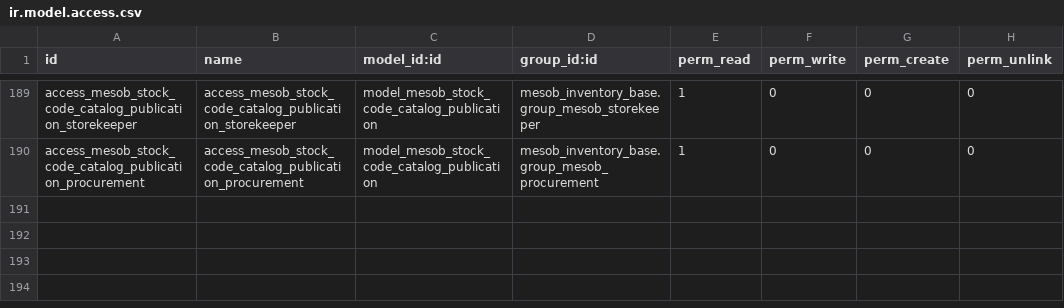
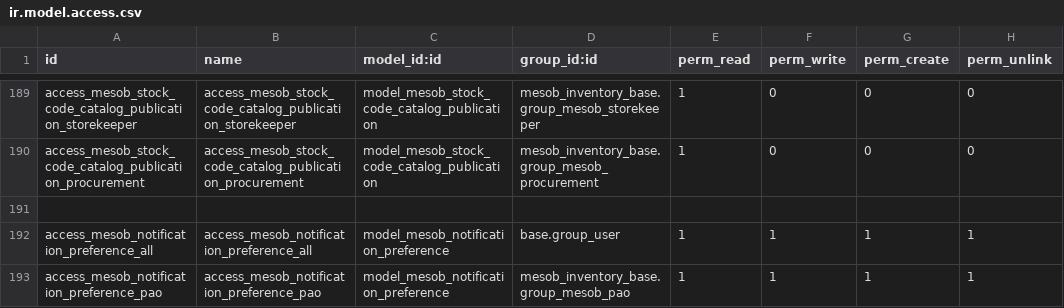
Before and after one commit to naol456/Mesob-Inventory-Management-System, a CSV file: addons/mesob_inventory_base/security/ir.model.access.csv, drawn as a sheet; only a part is shown, gaps mark what is left out.

Commit message:
feat(mesob_inventory_base): Implement AUTO-055 push notification system

```diff
--- a/addons/mesob_inventory_base/security/ir.model.access.csv
+++ b/addons/mesob_inventory_base/security/ir.model.access.csv
@@ -190 +190,4 @@ access_mesob_stock_code_catalog_publication_storekeeper,access_mesob_stock_code_
 access_mesob_stock_code_catalog_publication_procurement,access_mesob_stock_code_catalog_publication_procurement,model_mesob_stock_code_catalog_publication,mesob_inventory_base.group_mesob_procurement,1,0,0,0
+
+access_mesob_notification_preference_all,access_mesob_notification_preference_all,model_mesob_notification_preference,base.group_user,1,1,1,1
+access_mesob_notification_preference_pao,access_mesob_notification_preference_pao,model_mesob_notification_preference,mesob_inventory_base.group_mesob_pao,1,1,1,1
```
Also changed, not shown: 11 other files.
